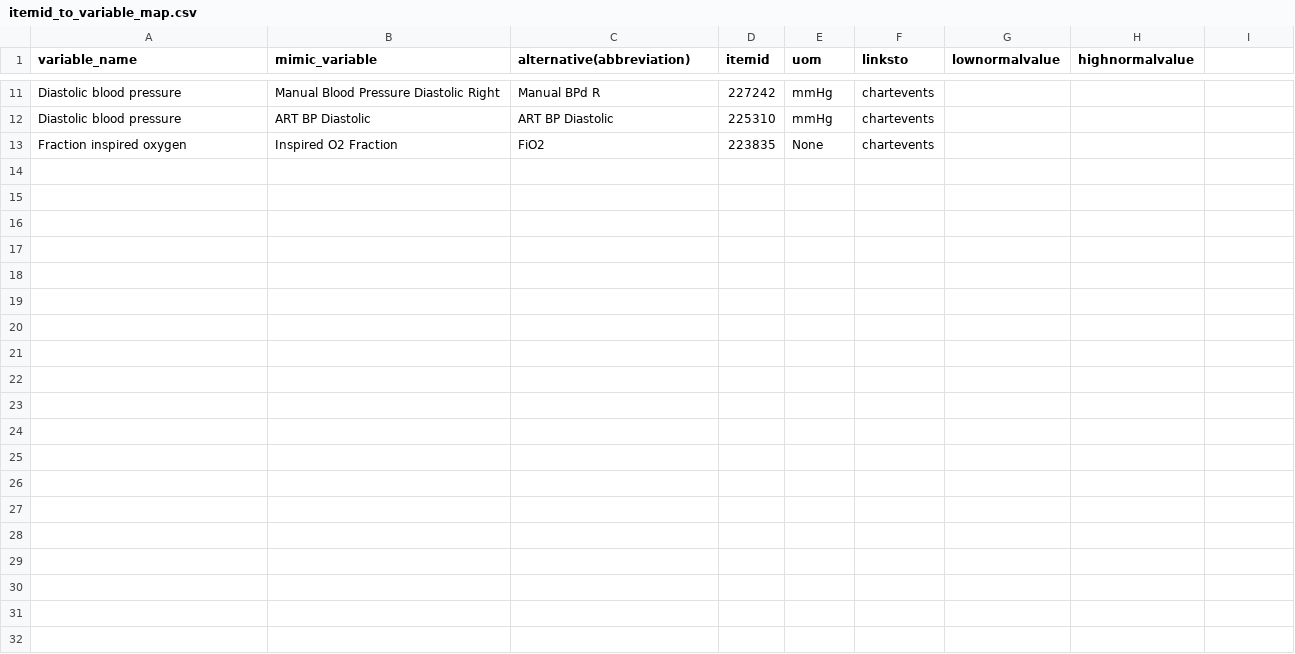
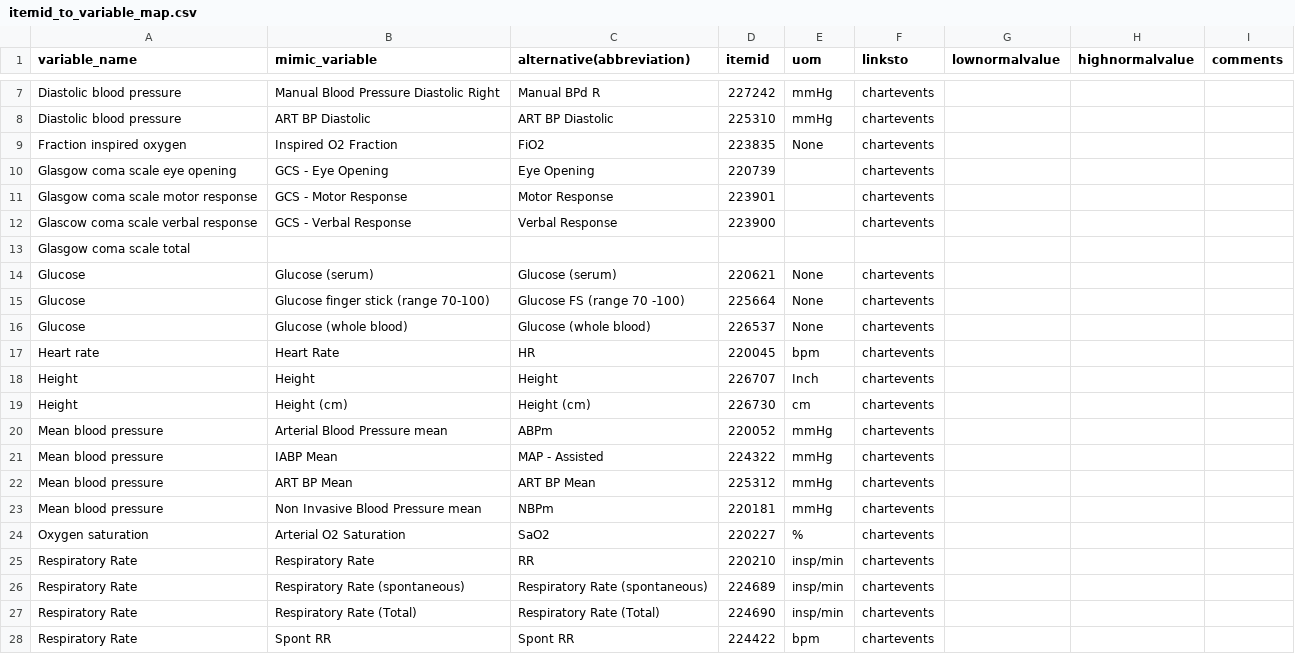
Before and after one commit to Phaxboi/predicting-patient-outcome, a CSV file: itemid_to_variable_map.csv, drawn as a sheet; only a part is shown, gaps mark what is left out; the diff covers the shown part only.

Commit message:
finished itemid_to_variable file

```diff
--- a/itemid_to_variable_map.csv
+++ b/itemid_to_variable_map.csv
@@ -1 +1 @@
-variable_name,mimic_variable,alternative(abbreviation),itemid,uom,linksto,lownormalvalue,highnormalvalue
+variable_name,mimic_variable,alternative(abbreviation),itemid,uom,linksto,lownormalvalue,highnormalvalue,comments
@@ -13,0 +10,19 @@ Fraction inspired oxygen,Inspired O2 Fraction,FiO2,223835,None,chartevents,,
+Glasgow coma scale eye opening,GCS - Eye Opening,Eye Opening,220739,,chartevents,,,
+Glasgow coma scale motor response,GCS - Motor Response,Motor Response,223901,,chartevents,,,
+Glascow coma scale verbal response,GCS - Verbal Response,Verbal Response,223900,,chartevents,,,
+Glasgow coma scale total,,,,,,,,
+Glucose,Glucose (serum),Glucose (serum),220621,None,chartevents,,,
+Glucose,Glucose finger stick (range 70-100),Glucose FS (range 70 -100),225664,None,chartevents,,,
+Glucose,Glucose (whole blood),Glucose (whole blood),226537,None,chartevents,,,
+Heart rate,Heart Rate,HR,220045,bpm,chartevents,,,
+Height,Height,Height,226707,Inch,chartevents,,,
+Height,Height (cm),Height (cm),226730,cm,chartevents,,,
+Mean blood pressure,Arterial Blood Pressure mean,ABPm,220052,mmHg,chartevents,,,
+Mean blood pressure,IABP Mean,MAP - Assisted,224322,mmHg,chartevents,,,
+Mean blood pressure,ART BP Mean,ART BP Mean,225312,mmHg,chartevents,,,
+Mean blood pressure,Non Invasive Blood Pressure mean,NBPm,220181,mmHg,chartevents,,,
+Oxygen saturation,Arterial O2 Saturation,SaO2,220227,%,chartevents,,,
+Respiratory Rate,Respiratory Rate,RR,220210,insp/min,chartevents,,,
+Respiratory Rate,Respiratory Rate (spontaneous),Respiratory Rate (spontaneous),224689,insp/min,chartevents,,,
+Respiratory Rate,Respiratory Rate (Total),Respiratory Rate (Total),224690,insp/min,chartevents,,,
+Respiratory Rate,Spont RR,Spont RR,224422,bpm,chartevents,,,
```
Also changed, not shown: 12 added rows elsewhere in this file, 3 other files.
